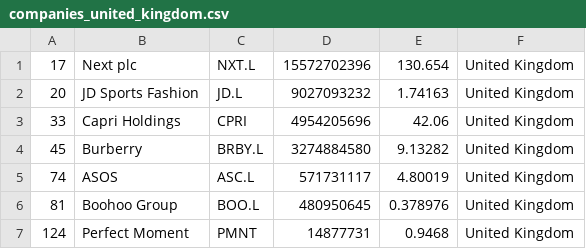
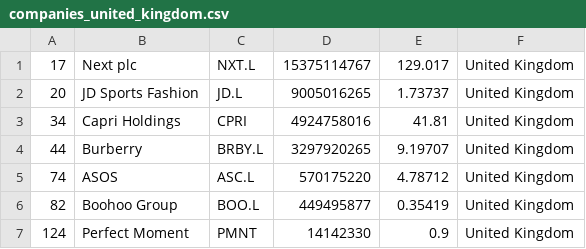
Before and after one commit to JavaJMR/merida-june-6-2024, a CSV file: companies_united_kingdom.csv, drawn as a sheet.

```diff
--- a/companies_united_kingdom.csv
+++ b/companies_united_kingdom.csv
@@ -1,7 +1,7 @@
-"17","Next plc","NXT.L","15572702396","130.654","United Kingdom"
-"20","JD Sports Fashion","JD.L","9027093232","1.74163","United Kingdom"
-"33","Capri Holdings","CPRI","4954205696","42.06","United Kingdom"
-"45","Burberry","BRBY.L","3274884580","9.13282","United Kingdom"
-"74","ASOS","ASC.L","571731117","4.80019","United Kingdom"
-"81","Boohoo Group","BOO.L","480950645","0.378976","United Kingdom"
-"124","Perfect Moment","PMNT","14877731","0.9468","United Kingdom"
+"17","Next plc","NXT.L","15375114767","129.017","United Kingdom"
+"20","JD Sports Fashion","JD.L","9005016265","1.73737","United Kingdom"
+"34","Capri Holdings","CPRI","4924758016","41.81","United Kingdom"
+"44","Burberry","BRBY.L","3297920265","9.19707","United Kingdom"
+"74","ASOS","ASC.L","570175220","4.78712","United Kingdom"
+"82","Boohoo Group","BOO.L","449495877","0.35419","United Kingdom"
+"124","Perfect Moment","PMNT","14142330","0.9","United Kingdom"
```
Also changed, not shown: companies-all.csv, companies_france.csv, 1 other file.
